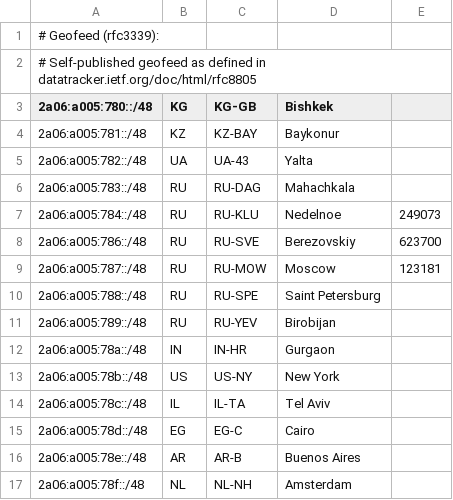
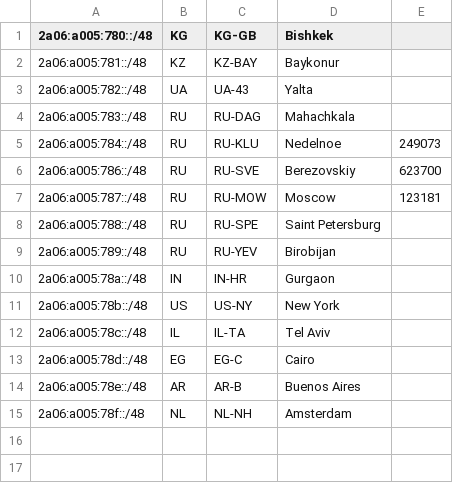
Before and after one commit to 3xEm3/geofeed, a CSV file: geofeed.csv, drawn as a sheet.

Commit message:
Update geofeed.csv

```diff
--- a/geofeed.csv
+++ b/geofeed.csv
@@ -1,3 +1 @@
-# Geofeed (rfc3339):
-# Self-published geofeed as defined in datatracker.ietf.org/doc/html/rfc8805
 2a06:a005:780::/48,KG,KG-GB,Bishkek,
```
